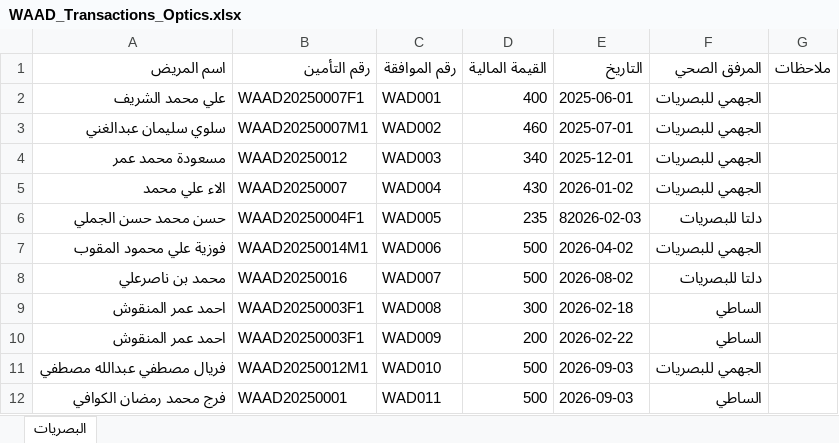
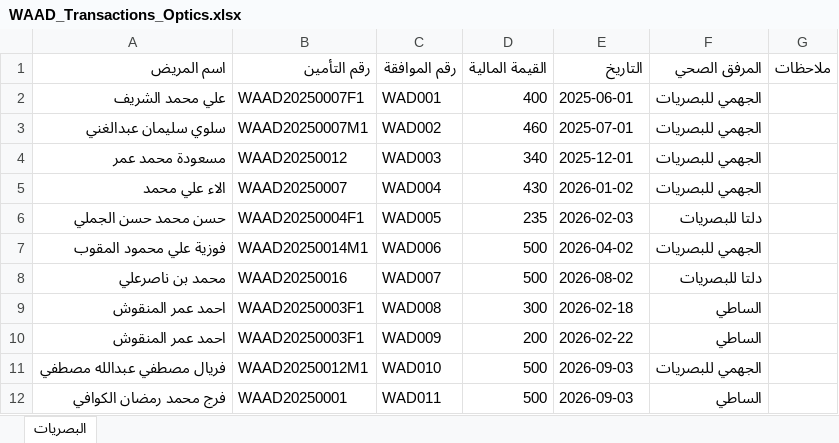
Before and after one commit to OmarAfoshAhmad/wahda_websit, an Excel workbook: حركات الشركات للبصريات - جديد/WAAD_Transactions_Optics.xlsx, sheet البصريات, drawn as a sheet; only a part is shown; values as stored, in another font and other column widths than the file's, no borders; the diff names each change by its address in the sheet, - before the commit and + after, or states it on an @@ line.

```diff
--- a/حركات الشركات للبصريات - جديد/WAAD_Transactions_Optics.xlsx (sheet البصريات)
+++ b/حركات الشركات للبصريات - جديد/WAAD_Transactions_Optics.xlsx (sheet البصريات)
-E6 (التاريخ): 82026-02-03
+E6 (التاريخ): 2026-02-03
```
Also changed, not shown: حركات الشركات للبصريات - جديد/ARCD_Transactions_Optics.xlsx, مرافق_البصريات_للاستيراد.xlsx, 15 other files.
